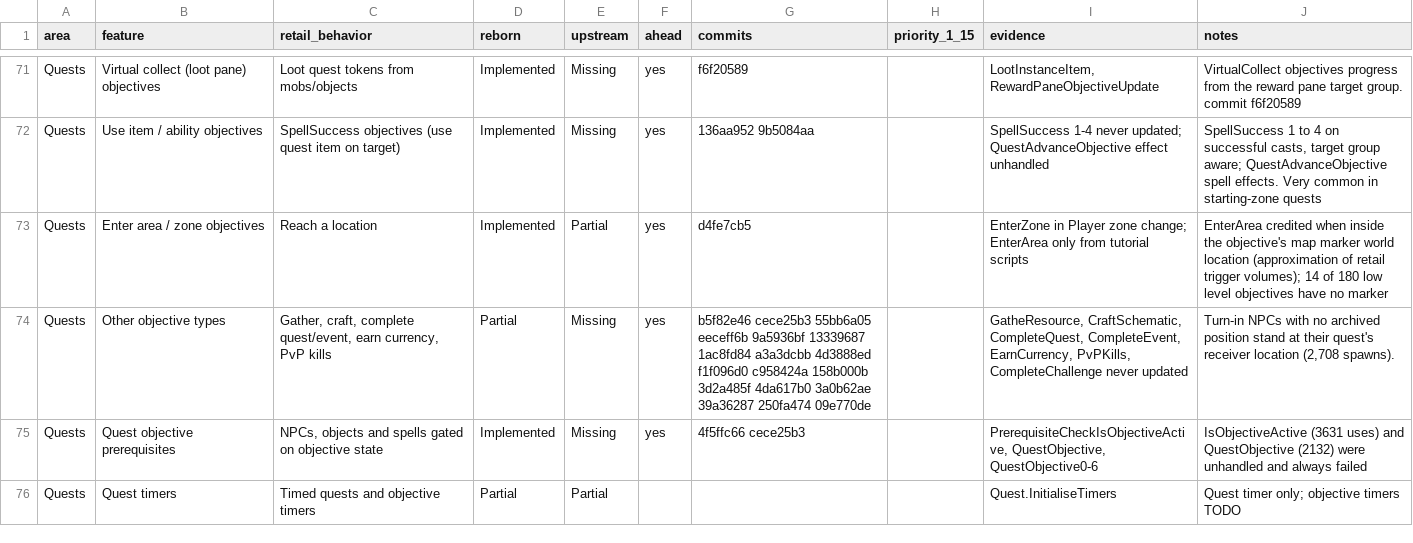
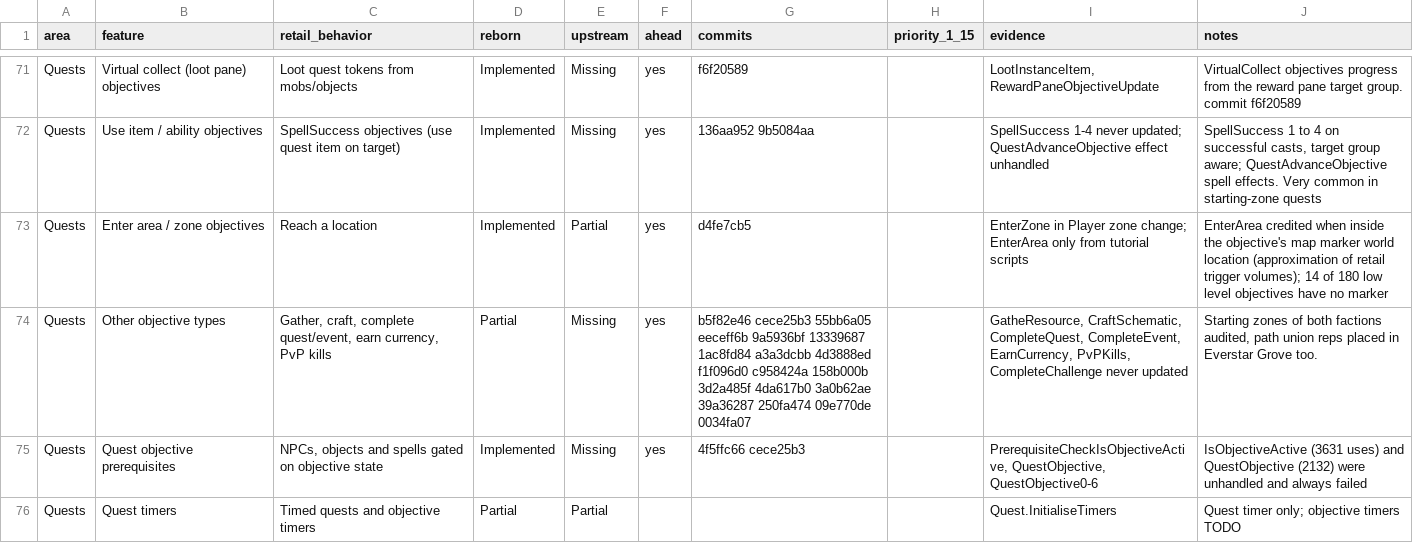
Before and after one commit to th3bluecarp/nexus-reborn, a CSV file: docs/reborn/parity.csv, drawn as a sheet; only a part is shown, gaps mark what is left out.

```diff
--- a/docs/reborn/parity.csv
+++ b/docs/reborn/parity.csv
@@ -73,3 +73,3 @@ Quests,Use item / ability objectives,SpellSuccess objectives (use quest item on
 Quests,Enter area / zone objectives,Reach a location,Implemented,Partial,yes,d4fe7cb5,,EnterZone in Player zone change; EnterArea only from tutorial scripts,EnterArea credited when inside the objective's map marker world location (approximation of retail trigger volumes); 14 of 180 low level objectives have no marker
-Quests,Other objective types,"Gather, craft, complete quest/event, earn currency, PvP kills",Partial,Missing,yes,b5f82e46 cece25b3 55bb6a05 eeceff6b 9a5936bf 13339687 1ac8fd84 a3a3dcbb 4d3888ed f1f096d0 c958424a 158b000b 3d2a485f 4da617b0 3a0b62ae 39a36287 250fa474 09e770de,,"GatheResource, CraftSchematic, CompleteQuest, CompleteEvent, EarnCurrency, PvPKills, CompleteChallenge never updated","Turn-in NPCs with no archived position stand at their quest's receiver location (2,708 spawns)."
+Quests,Other objective types,"Gather, craft, complete quest/event, earn currency, PvP kills",Partial,Missing,yes,b5f82e46 cece25b3 55bb6a05 eeceff6b 9a5936bf 13339687 1ac8fd84 a3a3dcbb 4d3888ed f1f096d0 c958424a 158b000b 3d2a485f 4da617b0 3a0b62ae 39a36287 250fa474 09e770de 0034fa07,,"GatheResource, CraftSchematic, CompleteQuest, CompleteEvent, EarnCurrency, PvPKills, CompleteChallenge never updated","Starting zones of both factions audited, path union reps placed in Everstar Grove too."
 Quests,Quest objective prerequisites,"NPCs, objects and spells gated on objective state",Implemented,Missing,yes,4f5ffc66 cece25b3,,"PrerequisiteCheckIsObjectiveActive, QuestObjective, QuestObjective0-6",IsObjectiveActive (3631 uses) and QuestObjective (2132) were unhandled and always failed
```
Also changed, not shown: 2 other files.
